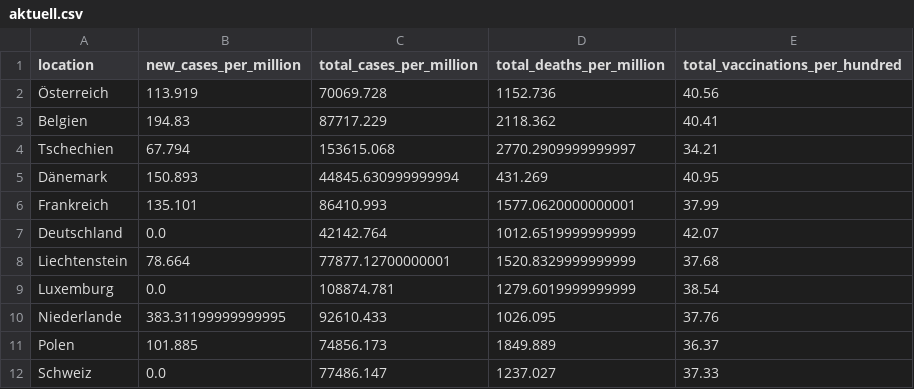
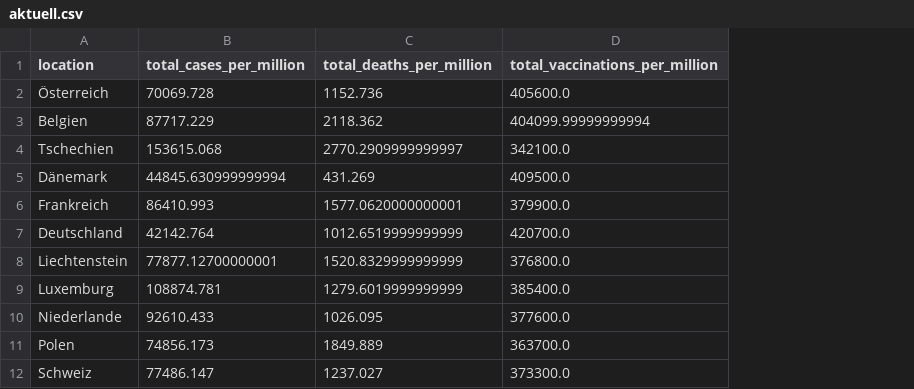
Before and after one commit to Dered118/corona_daten_deutschland, a CSV file: aktuell.csv, drawn as a sheet; removed rows and columns are numbered as before the commit, all else as after; the diff names each change by its address in the sheet, - before the commit and + after, or states it on an @@ line.

Commit message:
Add files via upload

```diff
--- a/aktuell.csv
+++ b/aktuell.csv
-column B (new_cases_per_million), rows 2-12: 113.919 | 194.83 | 67.794 | 150.893 | 135.101 | 0.0 | 78.664 | 0.0 | 383.31199999999995 | 101.885 | 0.0
-column E (total_vaccinations_per_hundred), rows 2-12: 40.56 | 40.41 | 34.21 | 40.95 | 37.99 | 42.07 | 37.68 | 38.54 | 37.76 | 36.37 | 37.33
+column D (total_vaccinations_per_million), rows 2-12: 405600.0 | 404099.99999999994 | 342100.0 | 409500.0 | 379900.0 | 420700.0 | 376800.0 | 385400.0 | 377600.0 | 363700.0 | 373300.0
```
